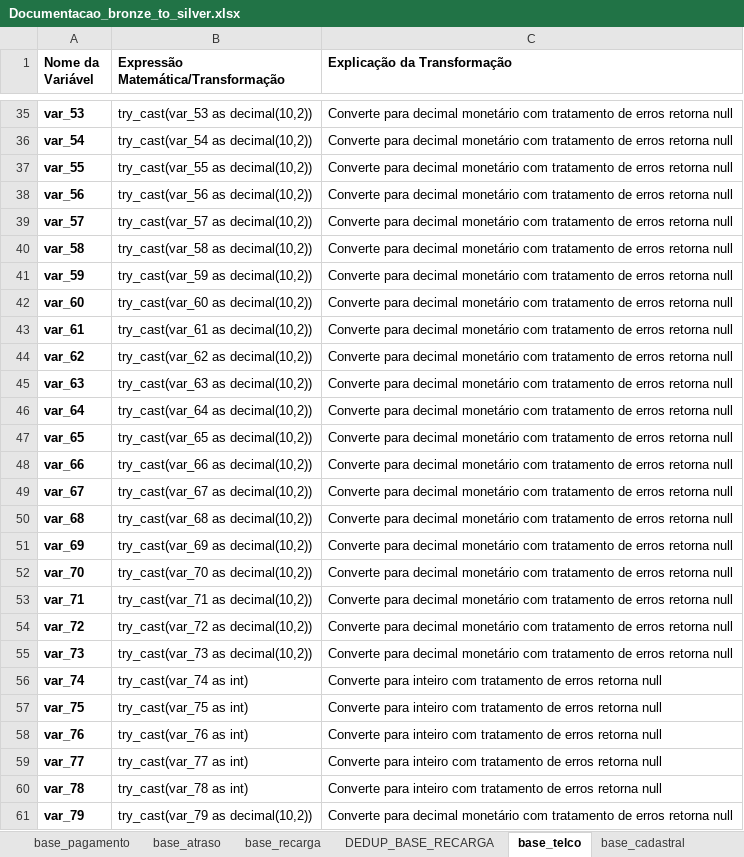
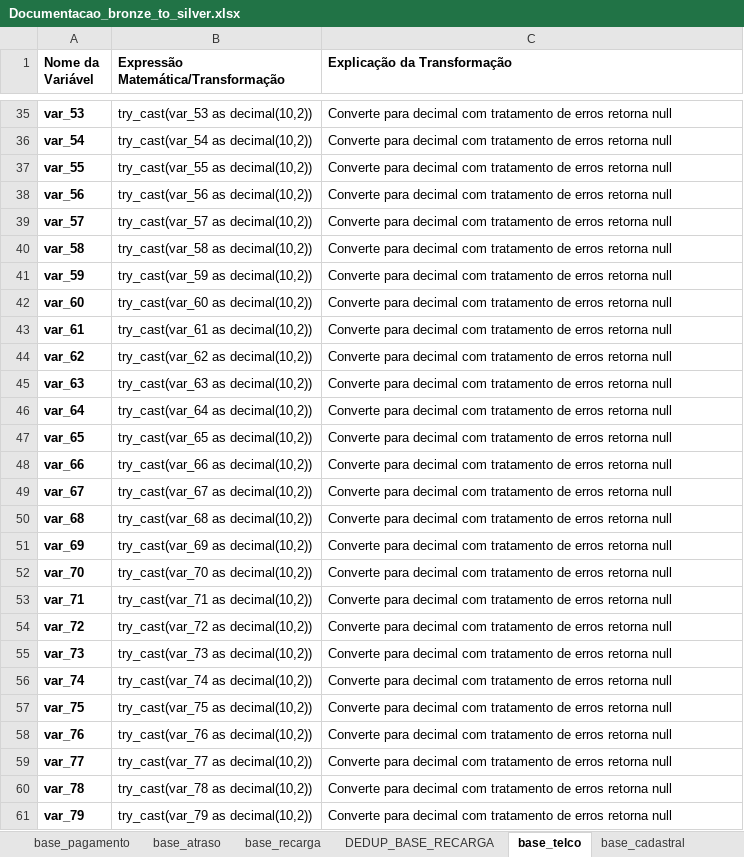
Before and after one commit to jeanlr/Hackathon-2025, an Excel workbook: jupyter-notebooks/silver/Documentacao_bronze_to_silver.xlsx, sheet base_telco, drawn as a sheet; only a part is shown, gaps mark what is left out; values as stored, in another font and other column widths than the file's, no borders; the diff covers the shown part only; the diff names each change by its address in the sheet, - before the commit and + after, or states it on an @@ line.

```diff
--- a/jupyter-notebooks/silver/Documentacao_bronze_to_silver.xlsx (sheet base_telco)
+++ b/jupyter-notebooks/silver/Documentacao_bronze_to_silver.xlsx (sheet base_telco)
-C35:C55 (Explicação da Transformação): …para decimal monetário com tratamento…
+C35:C55 (Explicação da Transformação): …para decimal com tratamento…
-B56: try_cast(var_74 as int)
+B56: try_cast(var_74 as decimal(10,2))
-C56:C60 (Explicação da Transformação): Converte para inteiro com tratamento…
+C56:C60 (Explicação da Transformação): Converte para decimal com tratamento…
-B57: try_cast(var_75 as int)
+B57: try_cast(var_75 as decimal(10,2))
-B58: try_cast(var_76 as int)
+B58: try_cast(var_76 as decimal(10,2))
-B59: try_cast(var_77 as int)
+B59: try_cast(var_77 as decimal(10,2))
-B60: try_cast(var_78 as int)
+B60: try_cast(var_78 as decimal(10,2))
-C61 (Explicação da Transformação): …para decimal monetário com tratamento…
+C61 (Explicação da Transformação): …para decimal com tratamento…
```
Also changed, not shown: 54 edited cells elsewhere in this sheet, sheet base_cadastral, sheet base_recarga, sheet base_atraso, sheet base_pagamento.
